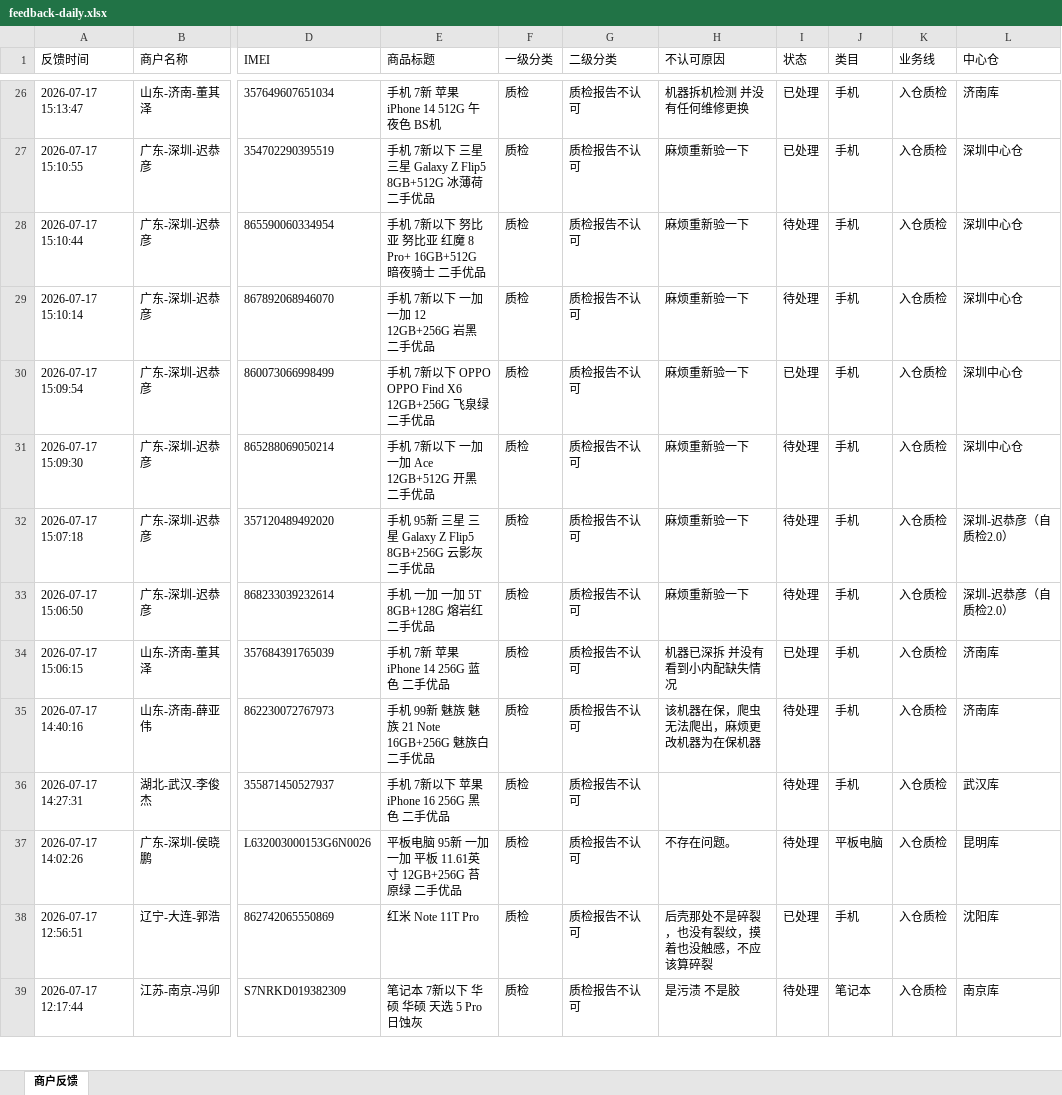
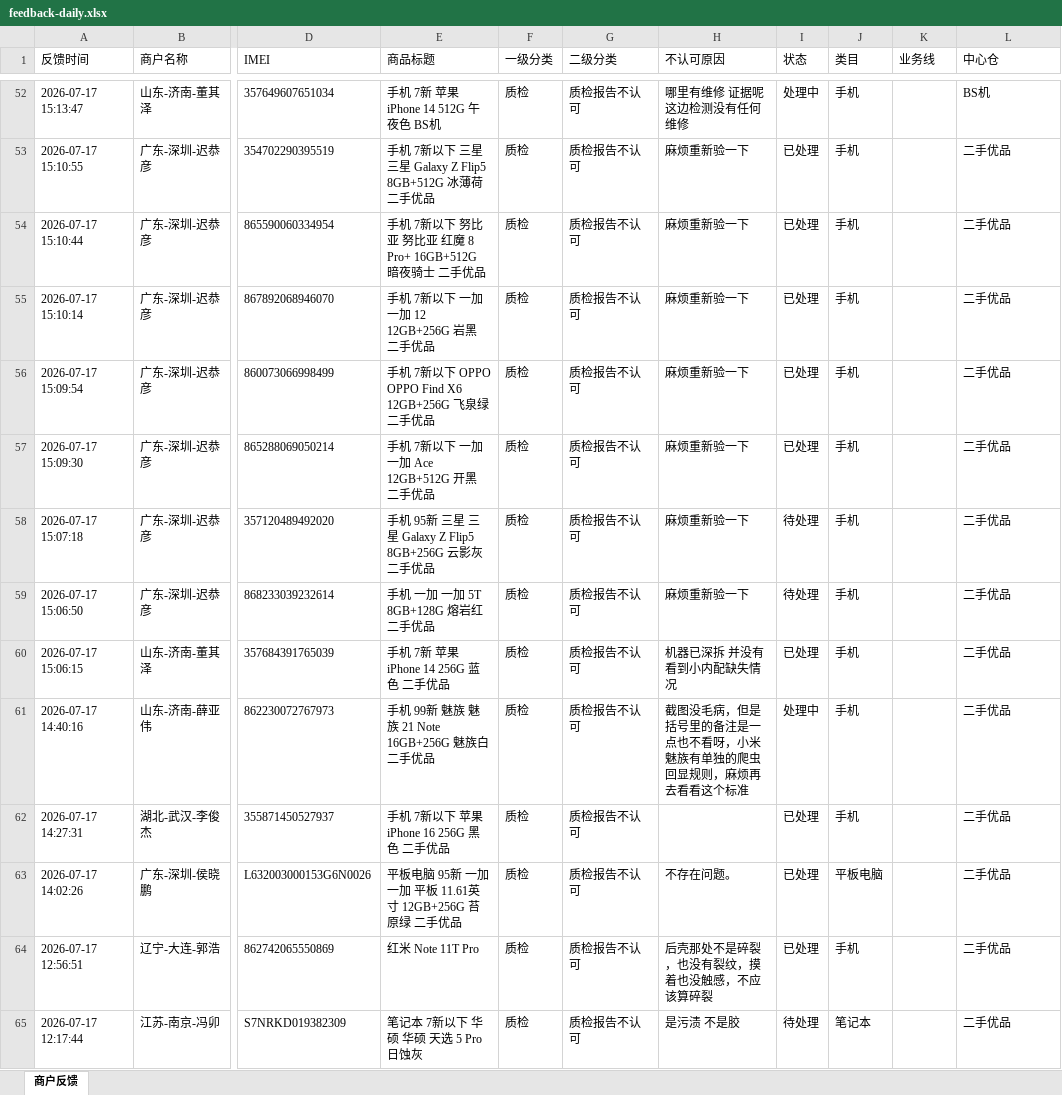
Before and after one commit to yangqidongzq/qc-dashboard, an Excel workbook: feedback-daily.xlsx, sheet 商户反馈, drawn as a sheet; only a part is shown, gaps mark what is left out; values as stored, in another font and other column widths than the file's, no borders; addresses are those after the commit; the diff covers the shown part only; the diff names each change by its address in the sheet, - before the commit and + after, or states it on an @@ line.

```diff
--- a/feedback-daily.xlsx (sheet 商户反馈)
+++ b/feedback-daily.xlsx (sheet 商户反馈)
-H52 (不认可原因): 机器拆机检测 并没有任何维修更换
+H52 (不认可原因): 哪里有维修 证据呢 这边检测没有任何维修
-I52 (状态): 已处理
+I52 (状态): 处理中
-K52:K65 (业务线): 入仓质检
+K52:K65 (业务线): (empty)
-L52 (中心仓): 济南库
+L52 (中心仓): BS机
-L53:L57 (中心仓): 深圳中心仓
+L53:L57 (中心仓): 二手优品
-I54:I55 (状态): 待处理
+I54:I55 (状态): 已处理
-I57 (状态): 待处理
+I57 (状态): 已处理
-L58:L59 (中心仓): 深圳-迟恭彦（自质检2.0）
+L58:L59 (中心仓): 二手优品
-L60:L61 (中心仓): 济南库
+L60:L61 (中心仓): 二手优品
-H61 (不认可原因): 该机器在保，爬虫无法爬出，麻烦更改机器为在保机器
+H61 (不认可原因): 截图没毛病，但是括号里的备注是一点也不看呀，小米魅族有单独的爬虫回显规则，麻烦再去看看这个标准
-I61 (状态): 待处理
+I61 (状态): 处理中
-I62:I63 (状态): 待处理
+I62:I63 (状态): 已处理
-L62 (中心仓): 武汉库
+L62 (中心仓): 二手优品
-L63 (中心仓): 昆明库
+L63 (中心仓): 二手优品
-L64 (中心仓): 沈阳库
+L64 (中心仓): 二手优品
-L65 (中心仓): 南京库
+L65 (中心仓): 二手优品
```
Also changed, not shown: 26 added rows, 31 removed rows and 417 edited cells elsewhere in this sheet.
